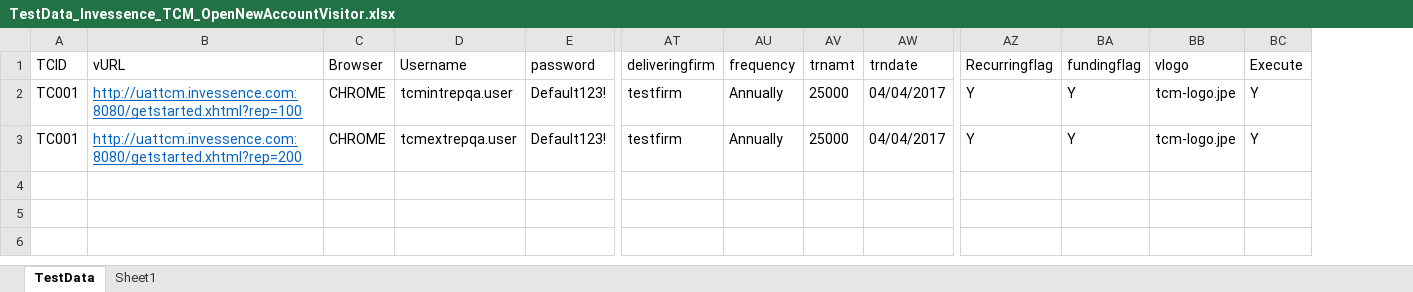
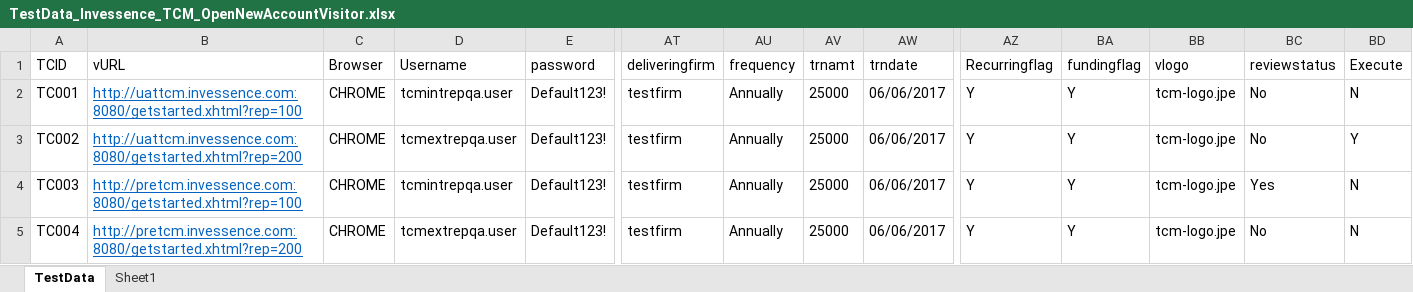
Before and after one commit to sunilgit1985/SVNrepo, an Excel workbook: QA_Automation/Invessence/TestCases/TCM/TestData_Invessence_TCM_OpenNewAccountVisitor.xlsx, sheet TestData, drawn as a sheet; only a part is shown, gaps mark what is left out; values as stored, in another font and other column widths than the file's, no borders; addresses are those after the commit; rows hold the shown columns only; the diff names each change by its address in the sheet, - before the commit and + after, or states it on an @@ line.

```diff
--- a/QA_Automation/Invessence/TestCases/TCM/TestData_Invessence_TCM_OpenNewAccountVisitor.xlsx (sheet TestData)
+++ b/QA_Automation/Invessence/TestCases/TCM/TestData_Invessence_TCM_OpenNewAccountVisitor.xlsx (sheet TestData)
+column BC (reviewstatus), rows 2-3: No | No
-AW2:AW3 (trndate): 04/04/2017
+AW2:AW3 (trndate): 06/06/2017
-BD2 (Execute): Y
+BD2 (Execute): N
-A3 (TCID): TC001
+A3 (TCID): TC002
+row 4: TC003 | http://pretcm.invessence.com:8080/getstarted.xhtml?rep=100 | CHROME | tcmintrepqa.user | Default123! | testfirm | Annually | 25000 | 06/06/2017 | Y | Y | tcm-logo.jpe | Yes | N
+row 5: TC004 | http://pretcm.invessence.com:8080/getstarted.xhtml?rep=200 | CHROME | tcmextrepqa.user | Default123! | testfirm | Annually | 25000 | 06/06/2017 | Y | Y | tcm-logo.jpe | No | N
```
Also changed, not shown: QA_Automation/Invessence/TestCases/BB/TestData_Invessence_BB_ChangeStrategy.xlsx, QA_Automation/Invessence/TestCases/BB/TestData_Invessence_BB_OpenNewAccount.xlsx, 2 other files.
